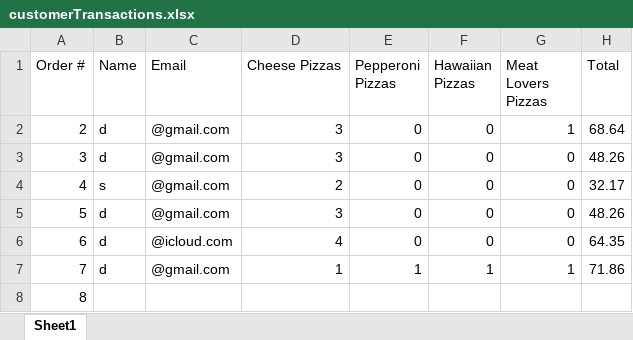
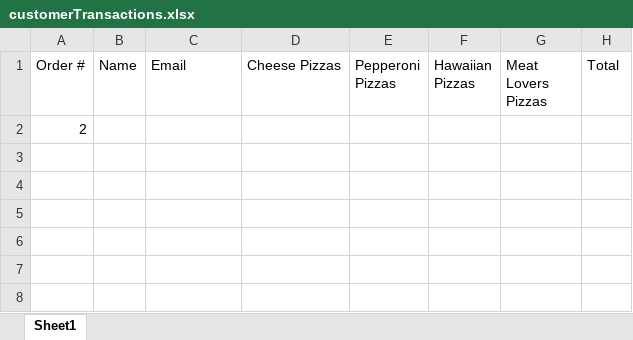
Before and after one commit to dac0d3/pythonWarriors, an Excel workbook: customerTransactions.xlsx, sheet Sheet1, drawn as a sheet; values as stored, in another font and other column widths than the file's, no borders; removed rows and columns are numbered as before the commit, all else as after; the diff names each change by its address in the sheet, - before the commit and + after, or states it on an @@ line.

```diff
--- a/customerTransactions.xlsx (sheet Sheet1)
+++ b/customerTransactions.xlsx (sheet Sheet1)
-row 2: 2 | d | @gmail.com | 3 | 0 | 0 | 1 | 68.64
-row 3: 3 | d | @gmail.com | 3 | 0 | 0 | 0 | 48.26
-row 4: 4 | s | @gmail.com | 2 | 0 | 0 | 0 | 32.17
-row 5: 5 | d | @gmail.com | 3 | 0 | 0 | 0 | 48.26
-row 6: 6 | d | @icloud.com | 4 | 0 | 0 | 0 | 64.35
-row 7: 7 | d | @gmail.com | 1 | 1 | 1 | 1 | 71.86
-A2 (Order #): 8
+A2 (Order #): 2
```
Also changed, not shown: pythonParlorInventory.xlsx, 6 other files.
